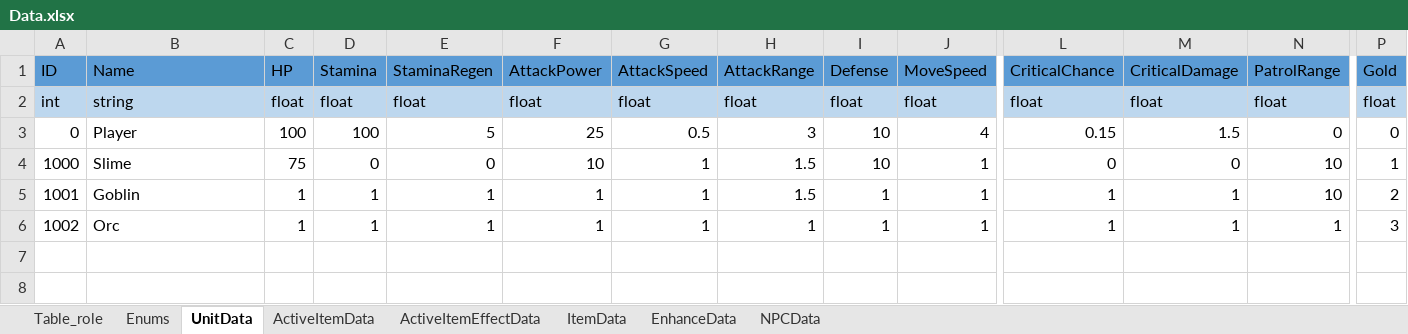
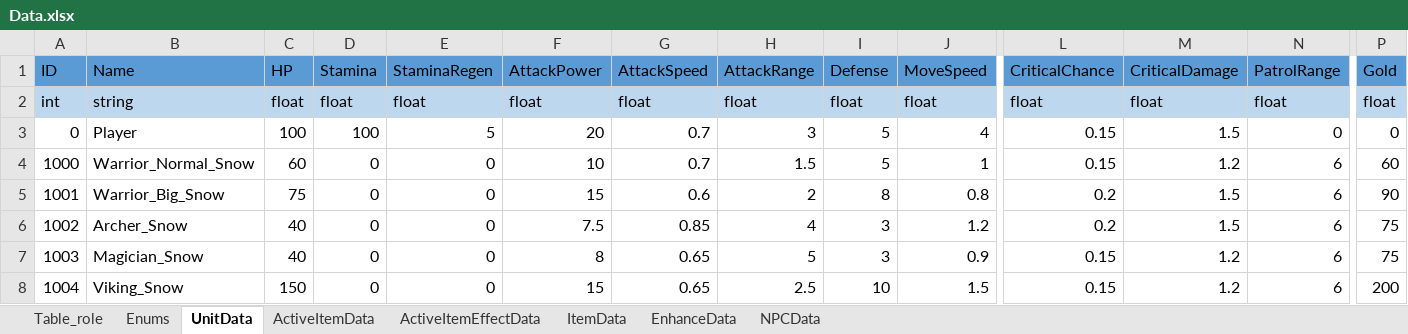
Before and after one commit to autos1123/CodeLike, an Excel workbook: Assets/DataTable/Data.xlsx, sheet UnitData, drawn as a sheet; only a part is shown, gaps mark what is left out; values as stored, in another font and other column widths than the file's, no borders; rows hold the shown columns only; the diff covers the shown part only; the diff names each change by its address in the sheet, - before the commit and + after, or states it on an @@ line.

```diff
--- a/Assets/DataTable/Data.xlsx (sheet UnitData)
+++ b/Assets/DataTable/Data.xlsx (sheet UnitData)
-F3 (AttackPower): 25
+F3 (AttackPower): 20
-G3 (AttackSpeed): 0.5
+G3 (AttackSpeed): 0.7
-I3:I4 (Defense): 10
+I3:I4 (Defense): 5
-B4 (Name): Slime
+B4 (Name): Warrior_Normal_Snow
-C4 (HP): 75
+C4 (HP): 60
-G4 (AttackSpeed): 1
+G4 (AttackSpeed): 0.7
-L4 (CriticalChance): 0
+L4 (CriticalChance): 0.15
-M4 (CriticalDamage): 0
+M4 (CriticalDamage): 1.2
-N4:N5 (PatrolRange): 10
+N4:N5 (PatrolRange): 6
-P4 (Gold): 1
+P4 (Gold): 60
-B5 (Name): Goblin
+B5 (Name): Warrior_Big_Snow
-C5 (HP): 1
+C5 (HP): 75
-D5:D6 (Stamina): 1
+D5:D6 (Stamina): 0
-E5:E6 (StaminaRegen): 1
+E5:E6 (StaminaRegen): 0
-F5 (AttackPower): 1
+F5 (AttackPower): 15
-G5 (AttackSpeed): 1
+G5 (AttackSpeed): 0.6
-H5 (AttackRange): 1.5
+H5 (AttackRange): 2
-I5 (Defense): 1
+I5 (Defense): 8
-J5 (MoveSpeed): 1
+J5 (MoveSpeed): 0.8
-L5:L6 (CriticalChance): 1
+L5:L6 (CriticalChance): 0.2
-M5:M6 (CriticalDamage): 1
+M5:M6 (CriticalDamage): 1.5
-P5 (Gold): 2
+P5 (Gold): 90
-B6 (Name): Orc
+B6 (Name): Archer_Snow
-C6 (HP): 1
+C6 (HP): 40
-F6 (AttackPower): 1
+F6 (AttackPower): 7.5
-G6 (AttackSpeed): 1
+G6 (AttackSpeed): 0.85
-H6 (AttackRange): 1
+H6 (AttackRange): 4
-I6 (Defense): 1
+I6 (Defense): 3
-J6 (MoveSpeed): 1
+J6 (MoveSpeed): 1.2
-N6 (PatrolRange): 1
+N6 (PatrolRange): 6
-P6 (Gold): 3
+P6 (Gold): 75
+row 7: 1003 | Magician_Snow | 40 | 0 | 0 | 8 | 0.65 | 5 | 3 | 0.9 | 0.15 | 1.2 | 6 | 75
+row 8: 1004 | Viking_Snow | 150 | 0 | 0 | 15 | 0.65 | 2.5 | 10 | 1.5 | 0.15 | 1.2 | 6 | 200
```
Also changed, not shown: 3 edited cells elsewhere in this sheet, 7 other files.
